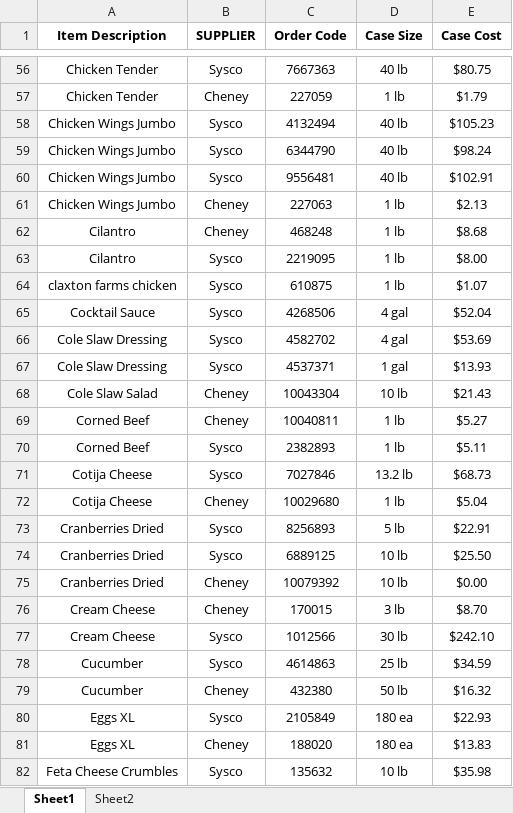
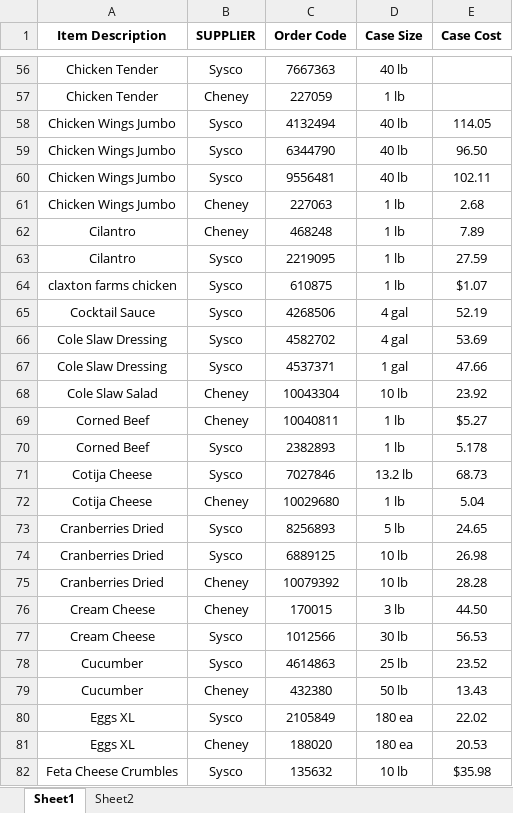
Before and after one commit to aalacy/miami-admin-backend, an Excel workbook: app/api/data/_Item List.xlsx, sheet Sheet1, drawn as a sheet; only a part is shown, gaps mark what is left out; values as stored, in another font and other column widths than the file's, no borders; the diff covers the shown part only; the diff names each change by its address in the sheet, - before the commit and + after, or states it on an @@ line.

```diff
--- a/app/api/data/_Item List.xlsx (sheet Sheet1)
+++ b/app/api/data/_Item List.xlsx (sheet Sheet1)
-E56 (Case Cost): $80.75
+E56 (Case Cost): (empty)
-E57 (Case Cost): $1.79
+E57 (Case Cost): (empty)
-E58 (Case Cost): $105.23
+E58 (Case Cost): 114.05
-E59 (Case Cost): $98.24
+E59 (Case Cost): 96.50
-E60 (Case Cost): $102.91
+E60 (Case Cost): 102.11
-E61 (Case Cost): $2.13
+E61 (Case Cost): 2.68
-E62 (Case Cost): $8.68
+E62 (Case Cost): 7.89
-E63 (Case Cost): $8.00
+E63 (Case Cost): 27.59
-E65 (Case Cost): $52.04
+E65 (Case Cost): 52.19
-E66 (Case Cost): $53.69
+E66 (Case Cost): 53.69
-E67 (Case Cost): $13.93
+E67 (Case Cost): 47.66
-E68 (Case Cost): $21.43
+E68 (Case Cost): 23.92
-E70 (Case Cost): $5.11
+E70 (Case Cost): 5.178
-E71 (Case Cost): $68.73
+E71 (Case Cost): 68.73
-E72 (Case Cost): $5.04
+E72 (Case Cost): 5.04
-E73 (Case Cost): $22.91
+E73 (Case Cost): 24.65
-E74 (Case Cost): $25.50
+E74 (Case Cost): 26.98
-E75 (Case Cost): $0.00
+E75 (Case Cost): 28.28
-E76 (Case Cost): $8.70
+E76 (Case Cost): 44.50
-E77 (Case Cost): $242.10
+E77 (Case Cost): 56.53
-E78 (Case Cost): $34.59
+E78 (Case Cost): 23.52
-E79 (Case Cost): $16.32
+E79 (Case Cost): 13.43
-E80 (Case Cost): $22.93
+E80 (Case Cost): 22.02
-E81 (Case Cost): $13.83
+E81 (Case Cost): 20.53
```
Also changed, not shown: 449 edited cells elsewhere in this sheet, 12 other files.
